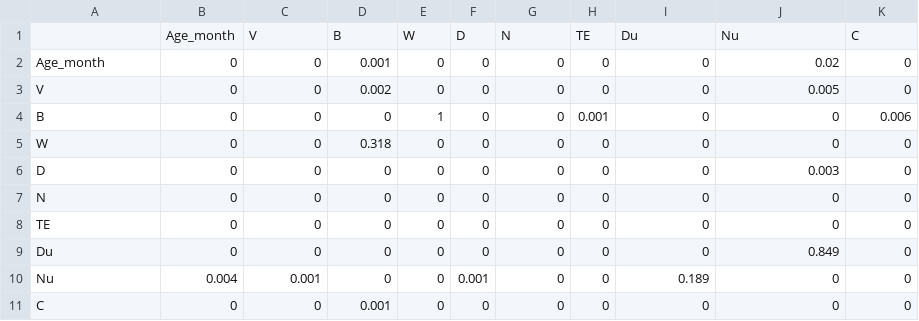
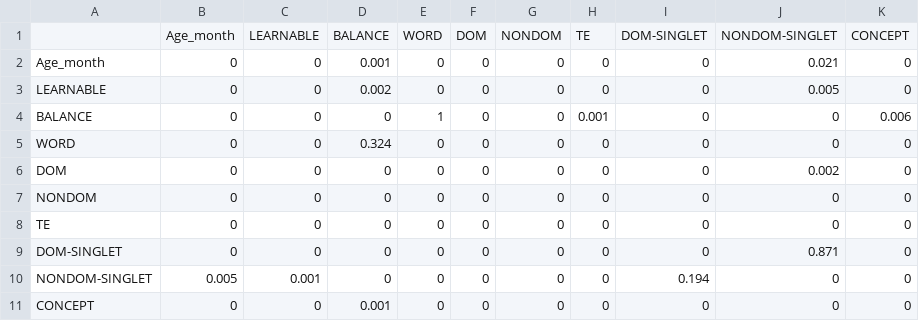
Before and after one commit to rachelkytsui/TE_bilingual_vocabulary_model, a CSV file: Output/ObservedTE_correlations_p.csv, drawn as a sheet.

```diff
--- a/Output/ObservedTE_correlations_p.csv
+++ b/Output/ObservedTE_correlations_p.csv
@@ -1,11 +1,11 @@
-"","Age_month","V","B","W","D","N","TE","Du","Nu","C"
-"Age_month",0,0,0.001,0,0,0,0,0,0.02,0
-"V",0,0,0.002,0,0,0,0,0,0.005,0
-"B",0,0,0,1,0,0,0.001,0,0,0.006
-"W",0,0,0.318,0,0,0,0,0,0,0
-"D",0,0,0,0,0,0,0,0,0.003,0
-"N",0,0,0,0,0,0,0,0,0,0
+"","Age_month","LEARNABLE","BALANCE","WORD","DOM","NONDOM","TE","DOM-SINGLET","NONDOM-SINGLET","CONCEPT"
+"Age_month",0,0,0.001,0,0,0,0,0,0.021,0
+"LEARNABLE",0,0,0.002,0,0,0,0,0,0.005,0
+"BALANCE",0,0,0,1,0,0,0.001,0,0,0.006
+"WORD",0,0,0.324,0,0,0,0,0,0,0
+"DOM",0,0,0,0,0,0,0,0,0.002,0
+"NONDOM",0,0,0,0,0,0,0,0,0,0
 "TE",0,0,0,0,0,0,0,0,0,0
-"Du",0,0,0,0,0,0,0,0,0.849,0
-"Nu",0.004,0.001,0,0,0.001,0,0,0.189,0,0
-"C",0,0,0.001,0,0,0,0,0,0,0
+"DOM-SINGLET",0,0,0,0,0,0,0,0,0.871,0
+"NONDOM-SINGLET",0.005,0.001,0,0,0,0,0,0.194,0,0
+"CONCEPT",0,0,0.001,0,0,0,0,0,0,0
```
Also changed, not shown: Data/keepers_ws_TE.csv, Output/ObservedTE_correlations_r.csv, 10 other files.
